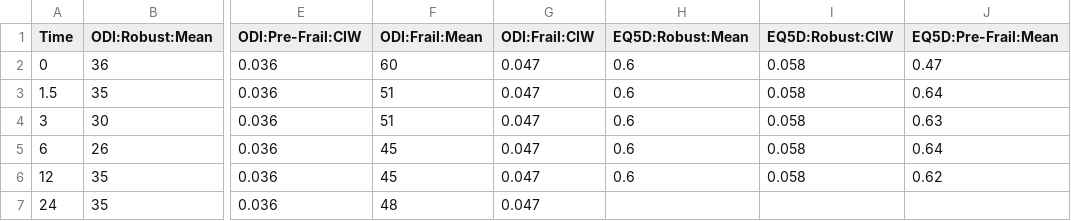
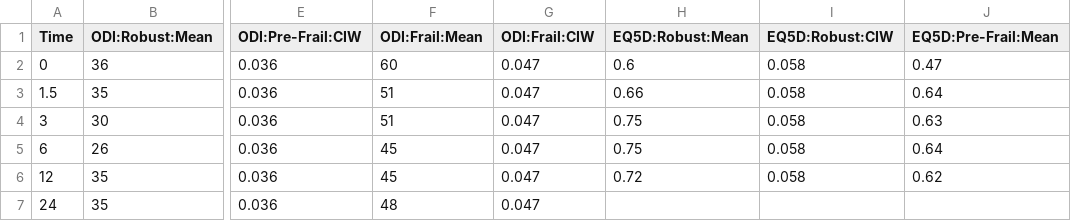
Before and after one commit to BioSystemsGroup/clbp, a CSV file: data/means-961-03Apr20.csv, drawn as a sheet; only a part is shown, gaps mark what is left out; the diff names each change by its address in the sheet, - before the commit and + after, or states it on an @@ line.

```diff
--- a/data/means-961-03Apr20.csv
+++ b/data/means-961-03Apr20.csv
-H3 (EQ5D:Robust:Mean): 0.6
+H3 (EQ5D:Robust:Mean): 0.66
-H4:H5 (EQ5D:Robust:Mean): 0.6
+H4:H5 (EQ5D:Robust:Mean): 0.75
-H6 (EQ5D:Robust:Mean): 0.6
+H6 (EQ5D:Robust:Mean): 0.72
```
Also changed, not shown: 24 other files.
